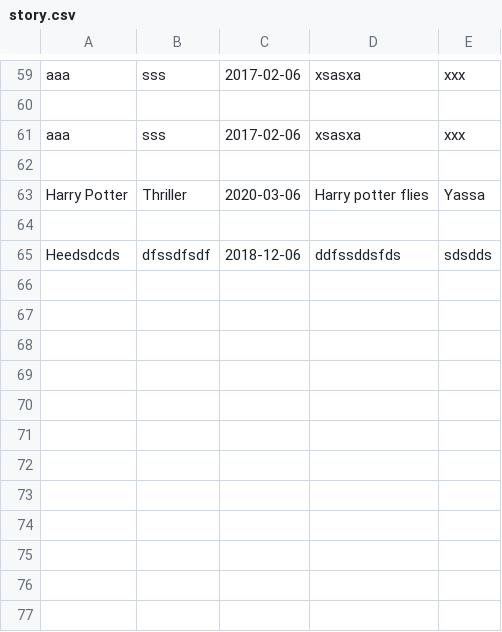
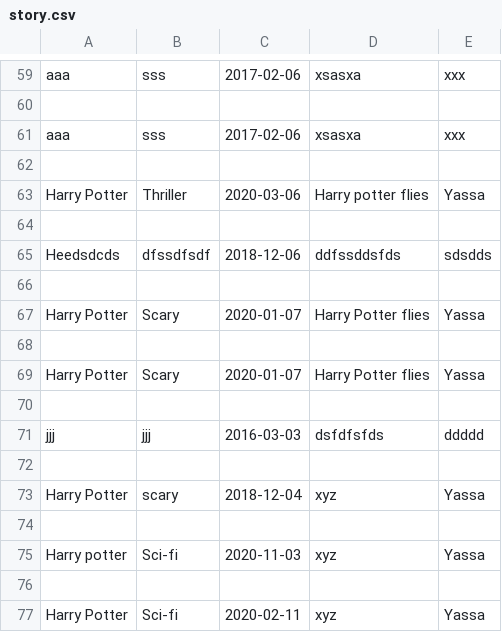
Before and after one commit to yassataiseer/Writing-App, a CSV file: startup/story.csv, drawn as a sheet; only a part is shown, gaps mark what is left out; the diff names each change by its address in the sheet, - before the commit and + after, or states it on an @@ line.

```diff
--- a/startup/story.csv
+++ b/startup/story.csv
+row 66: (empty)
+row 67: Harry Potter | Scary | 2020-01-07 | Harry Potter flies | Yassa
+row 68: (empty)
+row 69: Harry Potter | Scary | 2020-01-07 | Harry Potter flies | Yassa
+row 70: (empty)
+row 71: jjj | jjj | 2016-03-03 | dsfdfsfds | ddddd
+row 72: (empty)
+row 73: Harry Potter | scary | 2018-12-04 | xyz | Yassa
+row 74: (empty)
+row 75: Harry potter | Sci-fi | 2020-11-03 | xyz | Yassa
+row 76: (empty)
+row 77: Harry Potter | Sci-fi | 2020-02-11 | xyz | Yassa
```
Also changed, not shown: 11 other files.
